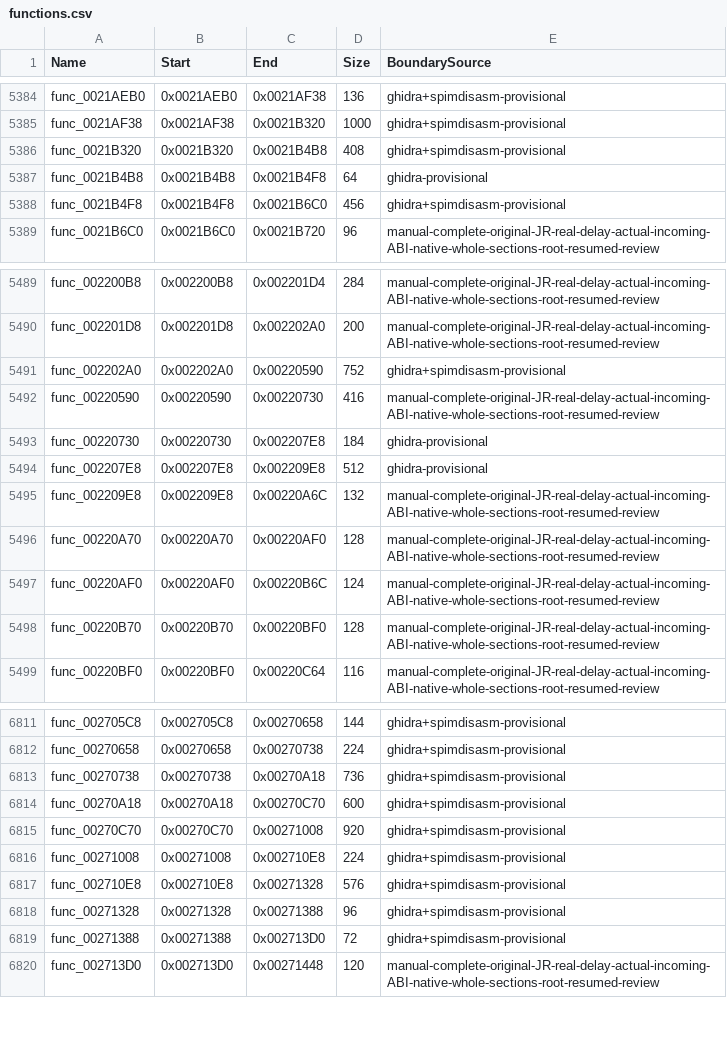
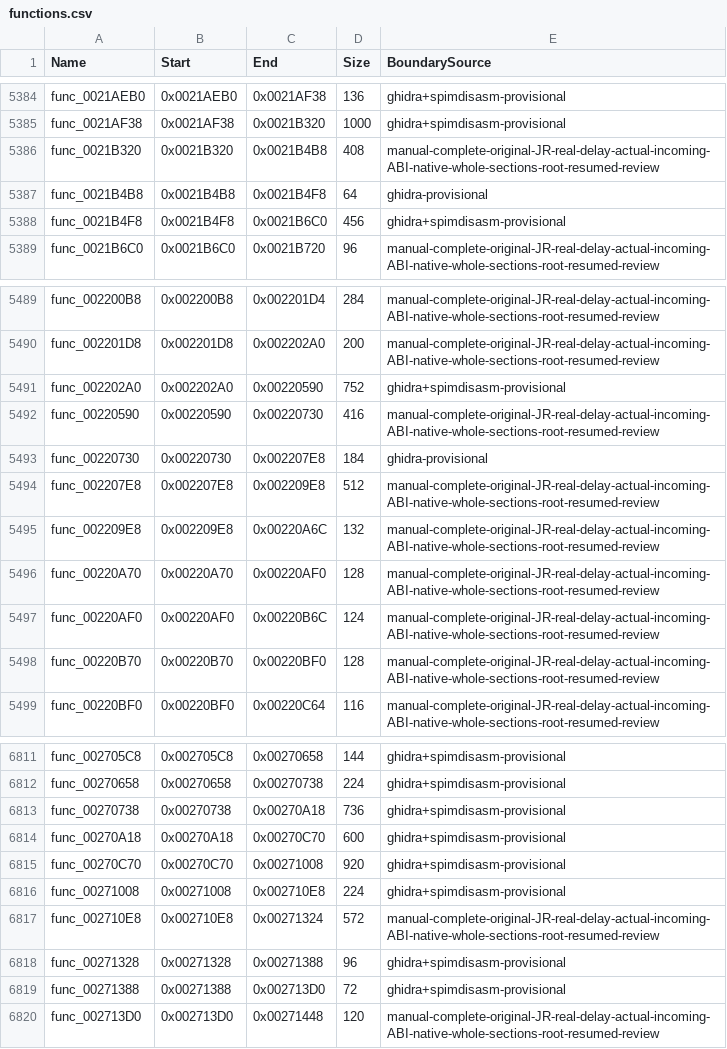
Before and after one commit to NaGaa95/sly3-decomp, a CSV file: config/functions.csv, drawn as a sheet; only a part is shown, gaps mark what is left out.

Commit message:
Recover matching spawn shuffle, wide format and menu text leaf functions

```diff
--- a/config/functions.csv
+++ b/config/functions.csv
@@ -5385,3 +5385,3 @@ func_0021AEB0,0x0021AEB0,0x0021AF38,136,ghidra+spimdisasm-provisional
 func_0021AF38,0x0021AF38,0x0021B320,1000,ghidra+spimdisasm-provisional
-func_0021B320,0x0021B320,0x0021B4B8,408,ghidra+spimdisasm-provisional
+func_0021B320,0x0021B320,0x0021B4B8,408,manual-complete-original-JR-real-delay-actual-incoming-ABI-native-whole-sections-root-resumed-review
 func_0021B4B8,0x0021B4B8,0x0021B4F8,64,ghidra-provisional
@@ -5493,3 +5493,3 @@ func_00220590,0x00220590,0x00220730,416,manual-complete-original-JR-real-delay-a
 func_00220730,0x00220730,0x002207E8,184,ghidra-provisional
-func_002207E8,0x002207E8,0x002209E8,512,ghidra-provisional
+func_002207E8,0x002207E8,0x002209E8,512,manual-complete-original-JR-real-delay-actual-incoming-ABI-native-whole-sections-root-resumed-review
 func_002209E8,0x002209E8,0x00220A6C,132,manual-complete-original-JR-real-delay-actual-incoming-ABI-native-whole-sections-root-resumed-review
@@ -6816,3 +6816,3 @@ func_00270C70,0x00270C70,0x00271008,920,ghidra+spimdisasm-provisional
 func_00271008,0x00271008,0x002710E8,224,ghidra+spimdisasm-provisional
-func_002710E8,0x002710E8,0x00271328,576,ghidra+spimdisasm-provisional
+func_002710E8,0x002710E8,0x00271324,572,manual-complete-original-JR-real-delay-actual-incoming-ABI-native-whole-sections-root-resumed-review
 func_00271328,0x00271328,0x00271388,96,ghidra+spimdisasm-provisional
```
Also changed, not shown: config/function_overrides.csv, config/matched.csv, 6 other files.
